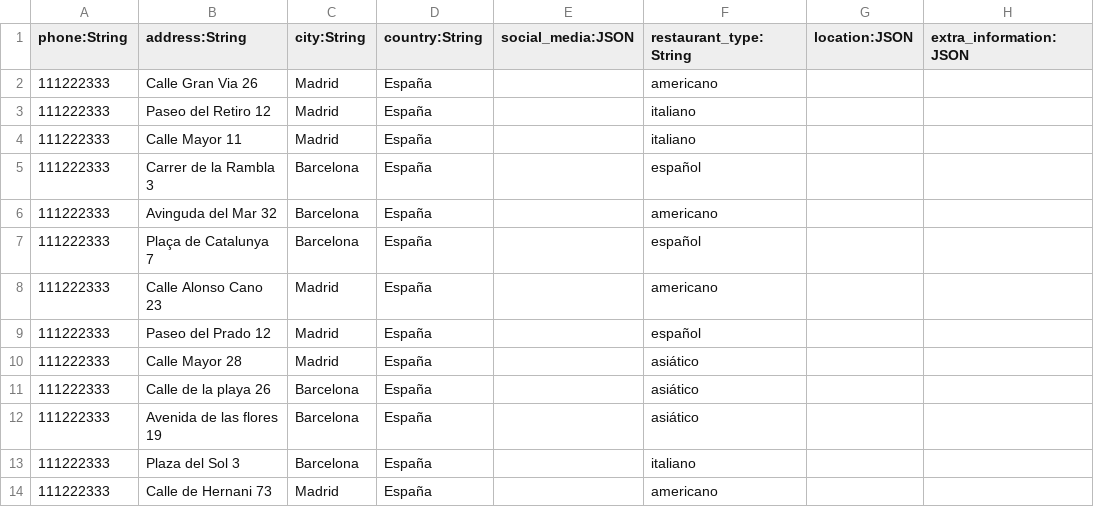
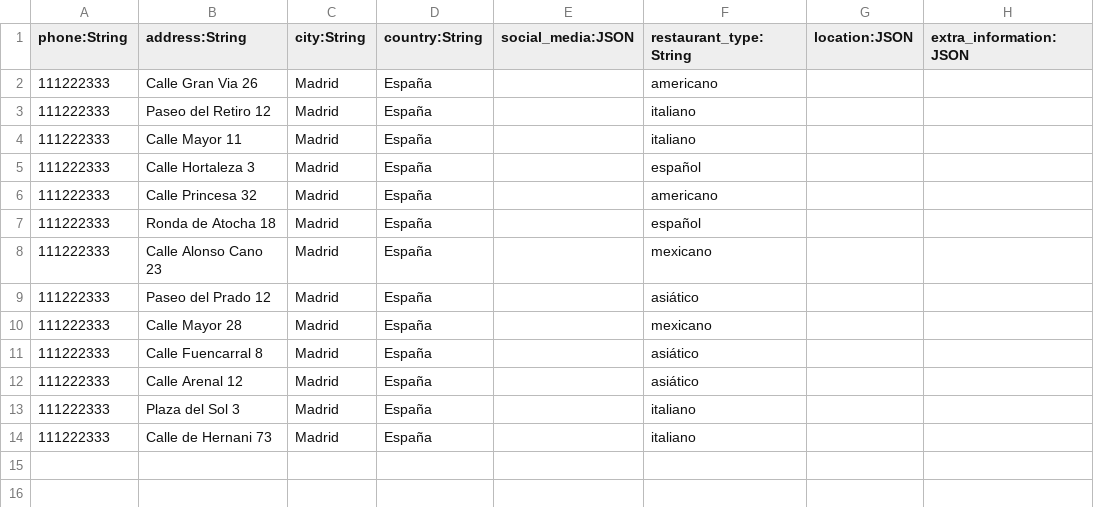
Before and after one commit to cavelazquezr/resdy-backend, a CSV file: src/seed/dev-data/restaurantInformation.csv, drawn as a sheet; only a part is shown; the diff names each change by its address in the sheet, - before the commit and + after, or states it on an @@ line.

```diff
--- a/src/seed/dev-data/restaurantInformation.csv
+++ b/src/seed/dev-data/restaurantInformation.csv
-B5 (address:String): Carrer de la Rambla 3
+B5 (address:String): Calle Hortaleza 3
-C5:C7 (city:String): Barcelona
+C5:C7 (city:String): Madrid
-B6 (address:String): Avinguda del Mar 32
+B6 (address:String): Calle Princesa 32
-B7 (address:String): Plaça de Catalunya 7
+B7 (address:String): Ronda de Atocha 18
-F8 (restaurant_type:String): americano
+F8 (restaurant_type:String): mexicano
-F9 (restaurant_type:String): español
+F9 (restaurant_type:String): asiático
-F10 (restaurant_type:String): asiático
+F10 (restaurant_type:String): mexicano
-B11 (address:String): Calle de la playa 26
+B11 (address:String): Calle Fuencarral 8
-C11:C13 (city:String): Barcelona
+C11:C13 (city:String): Madrid
-B12 (address:String): Avenida de las flores 19
+B12 (address:String): Calle Arenal 12
-F14 (restaurant_type:String): americano
+F14 (restaurant_type:String): italiano
```
Also changed, not shown: src/seed/dev-data/customization.csv, src/seed/dev-data/restaurant.csv, 32 other files.
